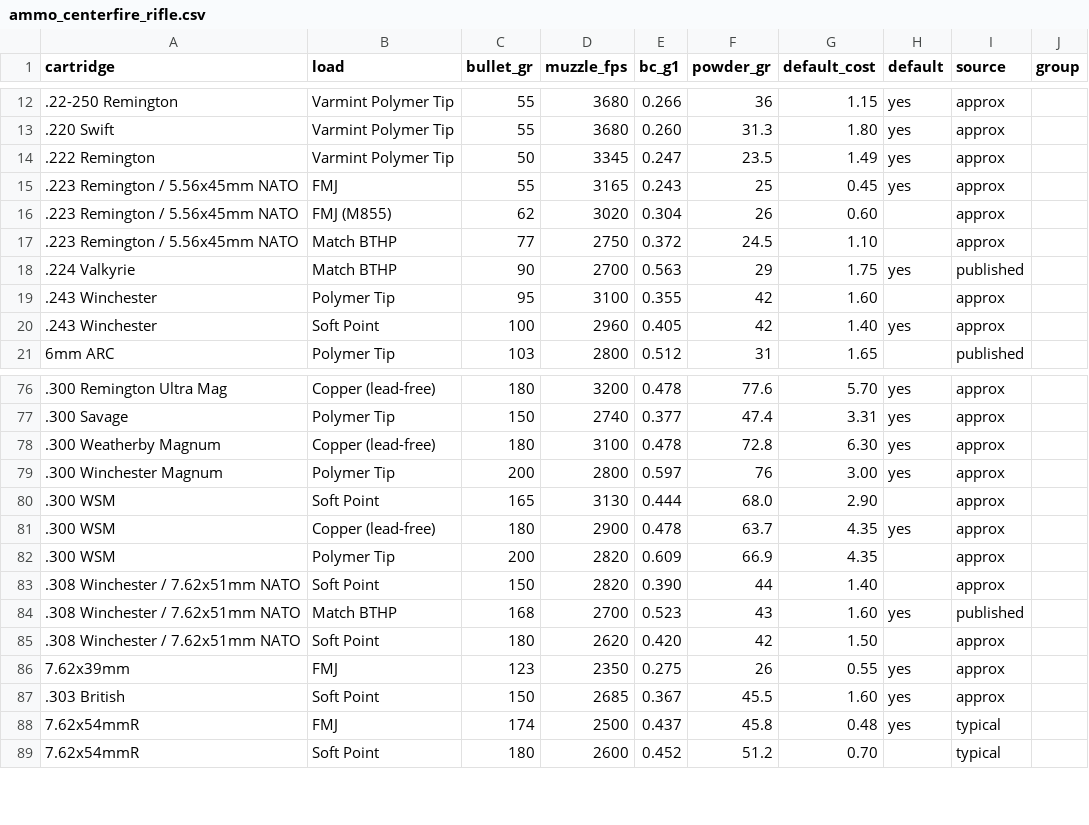
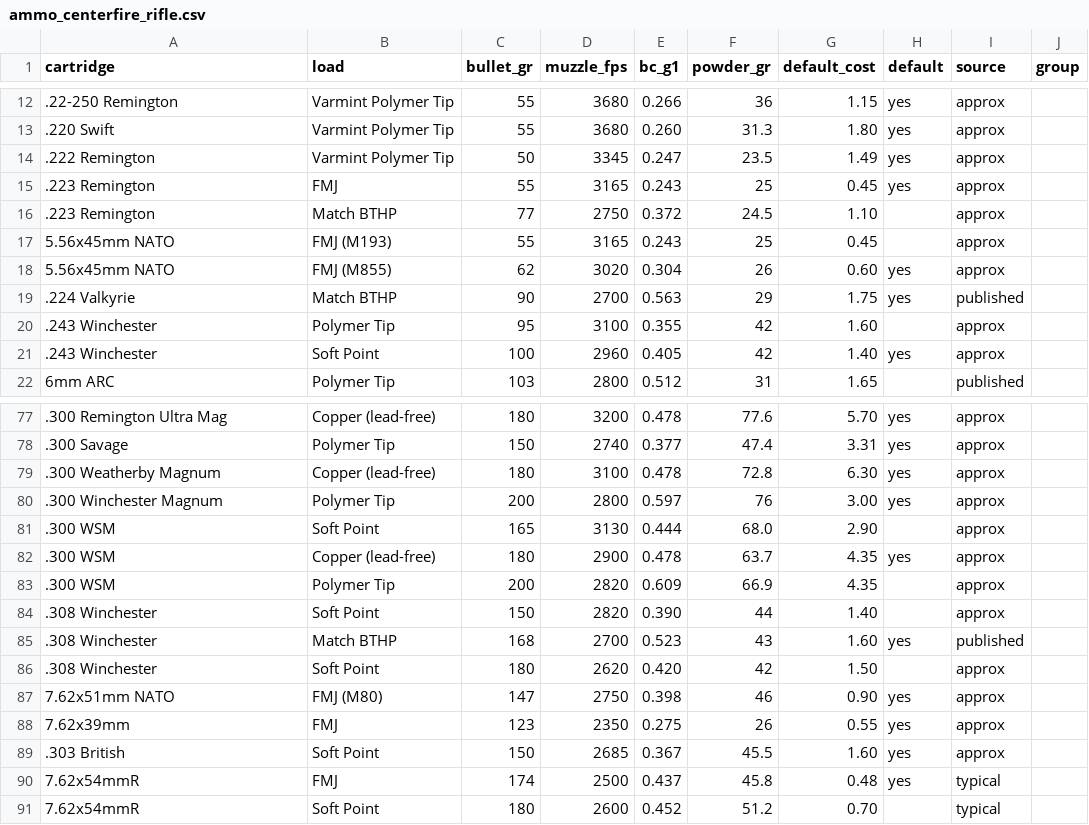
Before and after one commit to mrakz03/Load-Lore, a CSV file: data/ammo_centerfire_rifle.csv, drawn as a sheet; only a part is shown, gaps mark what is left out.

```diff
--- a/data/ammo_centerfire_rifle.csv
+++ b/data/ammo_centerfire_rifle.csv
@@ -14,5 +14,6 @@ cartridge,load,bullet_gr,muzzle_fps,bc_g1,powder_gr,default_cost,default,source,
 .222 Remington,Varmint Polymer Tip,50,3345,0.247,23.5,1.49,yes,approx,
-.223 Remington / 5.56x45mm NATO,FMJ,55,3165,0.243,25,0.45,yes,approx,
-.223 Remington / 5.56x45mm NATO,FMJ (M855),62,3020,0.304,26,0.60,,approx,
-.223 Remington / 5.56x45mm NATO,Match BTHP,77,2750,0.372,24.5,1.10,,approx,
+.223 Remington,FMJ,55,3165,0.243,25,0.45,yes,approx,
+.223 Remington,Match BTHP,77,2750,0.372,24.5,1.10,,approx,
+5.56x45mm NATO,FMJ (M193),55,3165,0.243,25,0.45,,approx,
+5.56x45mm NATO,FMJ (M855),62,3020,0.304,26,0.60,yes,approx,
 .224 Valkyrie,Match BTHP,90,2700,0.563,29,1.75,yes,published,
@@ -82,5 +83,6 @@ cartridge,load,bullet_gr,muzzle_fps,bc_g1,powder_gr,default_cost,default,source,
 .300 WSM,Polymer Tip,200,2820,0.609,66.9,4.35,,approx,
-.308 Winchester / 7.62x51mm NATO,Soft Point,150,2820,0.390,44,1.40,,approx,
-.308 Winchester / 7.62x51mm NATO,Match BTHP,168,2700,0.523,43,1.60,yes,published,
-.308 Winchester / 7.62x51mm NATO,Soft Point,180,2620,0.420,42,1.50,,approx,
+.308 Winchester,Soft Point,150,2820,0.390,44,1.40,,approx,
+.308 Winchester,Match BTHP,168,2700,0.523,43,1.60,yes,published,
+.308 Winchester,Soft Point,180,2620,0.420,42,1.50,,approx,
+7.62x51mm NATO,FMJ (M80),147,2750,0.398,46,0.90,yes,approx,
 7.62x39mm,FMJ,123,2350,0.275,26,0.55,yes,approx,
```
Also changed, not shown: data/loads_centerfire_rifle.csv, 9 other files.
